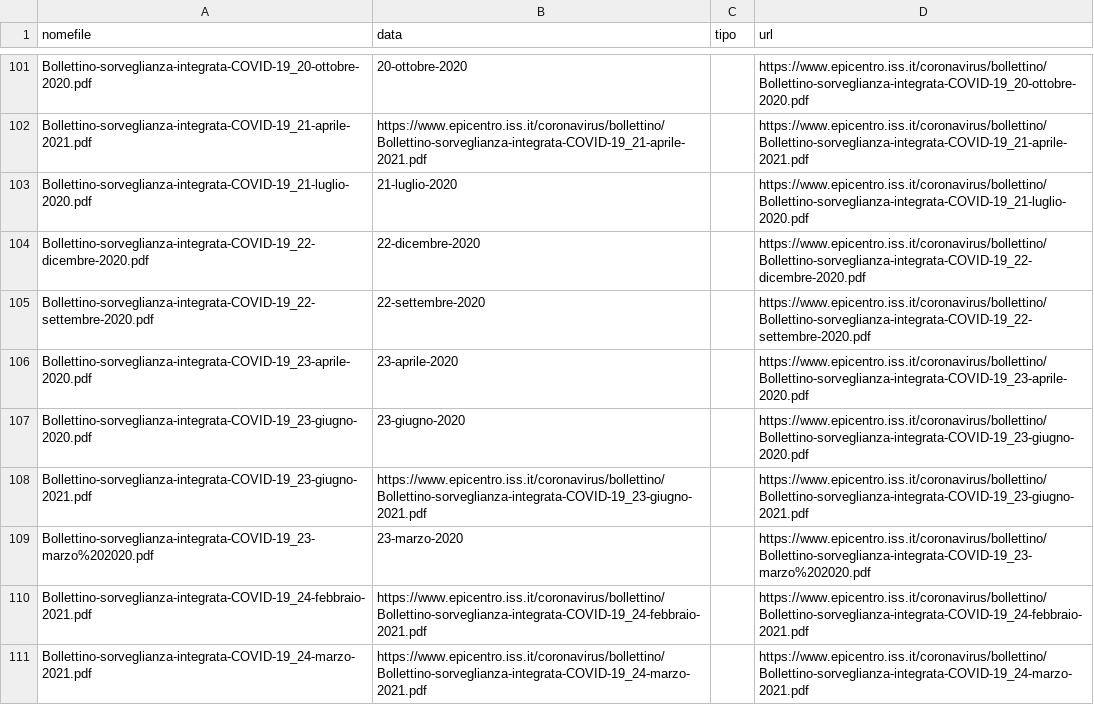
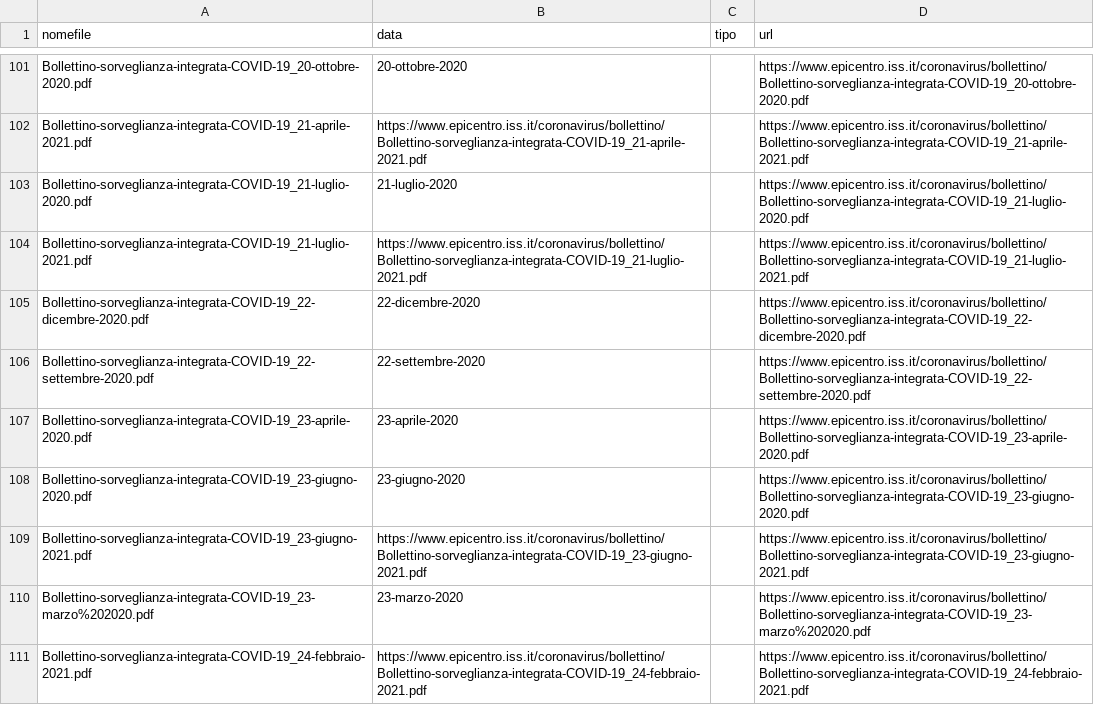
Before and after one commit to ondata/datiBeneComuneMonitoraggio, a CSV file: catalogo/sorveglianzaIntegrata/output/sorveglianzaIntegrata.csv, drawn as a sheet; only a part is shown, gaps mark what is left out; the shorter side is filled out with more unchanged rows.

```diff
--- a/catalogo/sorveglianzaIntegrata/output/sorveglianzaIntegrata.csv
+++ b/catalogo/sorveglianzaIntegrata/output/sorveglianzaIntegrata.csv
@@ -103,2 +103,3 @@ Bollettino-sorveglianza-integrata-COVID-19_21-aprile-2021.pdf,https://www.epicen
 Bollettino-sorveglianza-integrata-COVID-19_21-luglio-2020.pdf,21-luglio-2020,,https://www.epicentro.iss.it/coronavirus/bollettino/Bollettino-sorveglianza-integrata-COVID-19_21-luglio-2020.pdf
+Bollettino-sorveglianza-integrata-COVID-19_21-luglio-2021.pdf,https://www.epicentro.iss.it/coronavirus/bollettino/Bollettino-sorveglianza-integrata-COVID-19_21-luglio-2021.pdf,,https://www.epicentro.iss.it/coronavirus/bollettino/Bollettino-sorveglianza-integrata-COVID-19_21-luglio-2021.pdf
 Bollettino-sorveglianza-integrata-COVID-19_22-dicembre-2020.pdf,22-dicembre-2020,,https://www.epicentro.iss.it/coronavirus/bollettino/Bollettino-sorveglianza-integrata-COVID-19_22-dicembre-2020.pdf
```
Also changed, not shown: catalogo/sorveglianzaIntegrata/script/processing/lista.csv, 1 other file.
